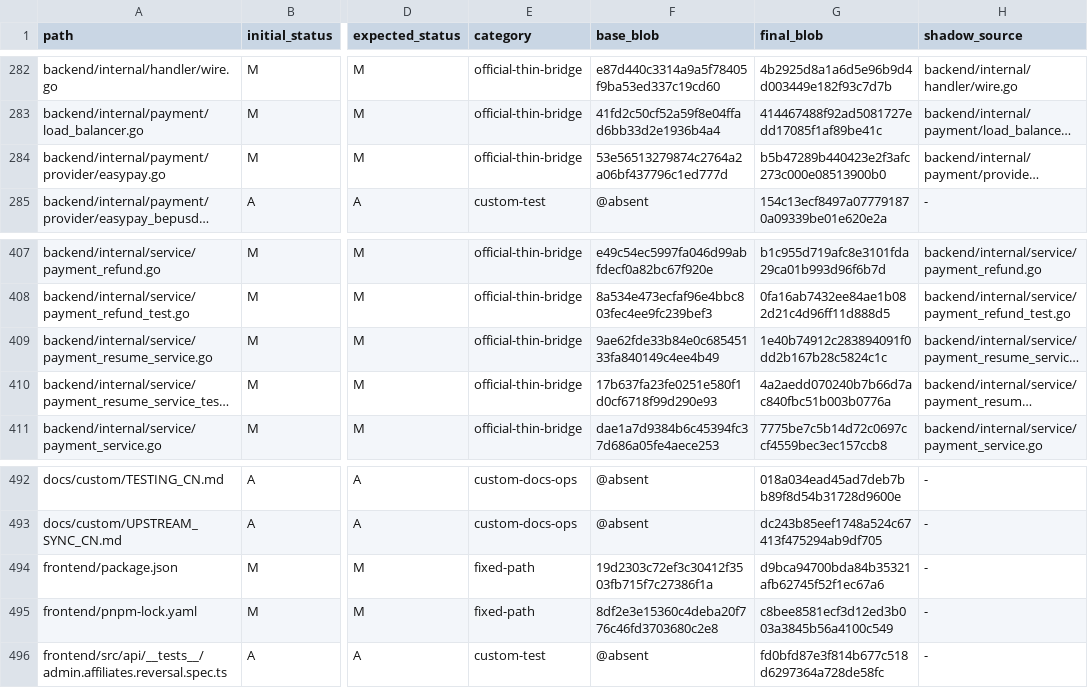
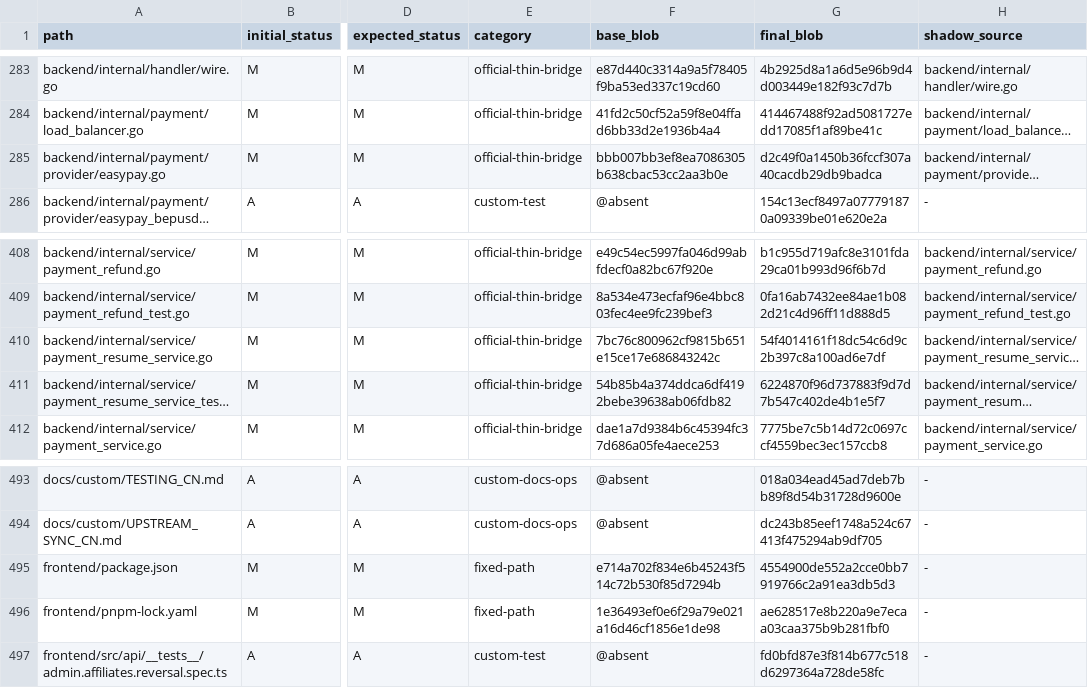
Before and after one commit to o87110/sub2api-custom-public, a TSV file: .github/custom-upstream-delta.tsv, drawn as a sheet; only a part is shown, gaps mark what is left out; long unchanged cells end in …; addresses are those after the commit; the diff covers the shown part only; the diff names each change by its address in the sheet, - before the commit and + after, or states it on an @@ line.

```diff
--- a/.github/custom-upstream-delta.tsv
+++ b/.github/custom-upstream-delta.tsv
-F285 (base_blob): 53e56513279874c2764a2a06bf437796c1ed777d
+F285 (base_blob): bbb007bb3ef8ea7086305b638cbac53cc2aa3b0e
-G285 (final_blob): b5b47289b440423e2f3afc273c000e08513900b0
+G285 (final_blob): d2c49f0a1450b36fccf307a40cacdb29db9badca
-F410 (base_blob): 9ae62fde33b84e0c68545133fa840149c4ee4b49
+F410 (base_blob): 7bc76c800962cf9815b651e15ce17e686843242c
-G410 (final_blob): 1e40b74912c283894091f0dd2b167b28c5824c1c
+G410 (final_blob): 54f4014161f18dc54c6d9c2b397c8a100ad6e7df
-F411 (base_blob): 17b637fa23fe0251e580f1d0cf6718f99d290e93
+F411 (base_blob): 54b85b4a374ddca6df4192bebe39638ab06fdb82
-G411 (final_blob): 4a2aedd070240b7b66d7ac840fbc51b003b0776a
+G411 (final_blob): 6224870f96d737883f9d7d7b547c402de4b1e5f7
-F495 (base_blob): 19d2303c72ef3c30412f3503fb715f7c27386f1a
+F495 (base_blob): e714a702f834e6b45243f514c72b530f85d7294b
-G495 (final_blob): d9bca94700bda84b35321afb62745f52f1ec67a6
+G495 (final_blob): 4554900de552a2cce0bb7919766c2a91ea3db5d3
-F496 (base_blob): 8df2e3e15360c4deba20f776c46fd3703680c2e8
+F496 (base_blob): 1e36493ef0e6f29a79e021a16d46cf1856e1de98
-G496 (final_blob): c8bee8581ecf3d12ed3b003a3845b56a4100c549
+G496 (final_blob): ae628517e8b220a9e7ecaa03caa375b9b281fbf0
```
Also changed, not shown: 1 added row and 20 edited cells elsewhere in this file, .github/custom-database-exceptions.tsv, 2 other files.
